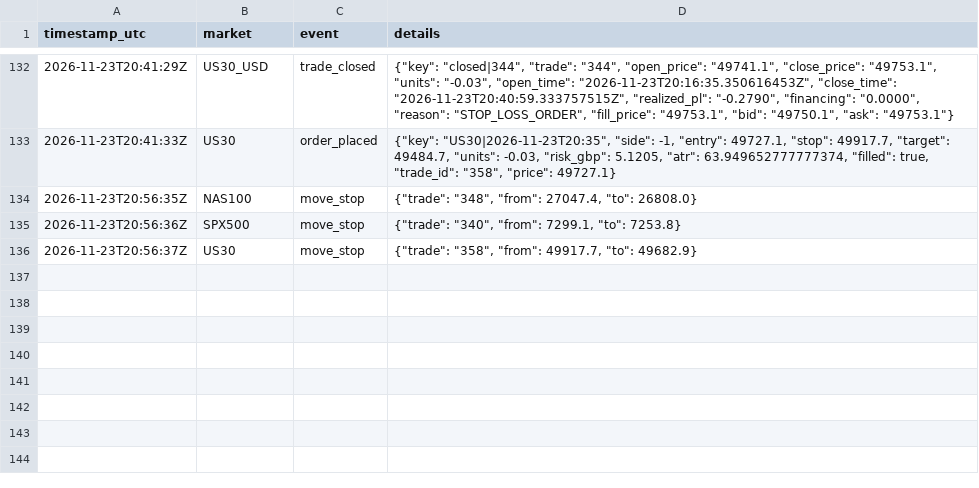
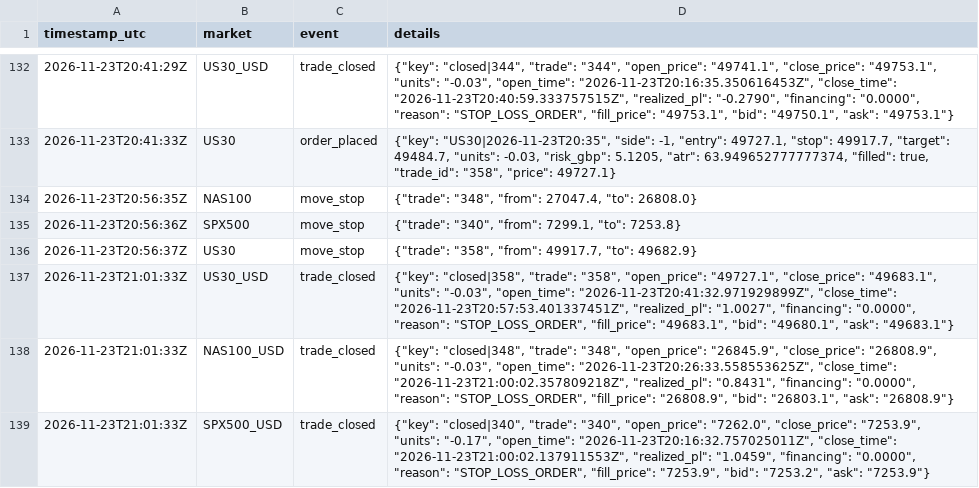
Before and after one commit to joemoney888/index, a CSV file: logs/index_events.csv, drawn as a sheet; only a part is shown, gaps mark what is left out; the diff names each change by its address in the sheet, - before the commit and + after, or states it on an @@ line.

Commit message:
index run 2026-11-23T21:01:36Z

```diff
--- a/logs/index_events.csv
+++ b/logs/index_events.csv
+row 137: 2026-11-23T21:01:33Z | US30_USD | trade_closed | {"key": "closed|358", "trade": "358", "open_price": "49727.1", "close_price": "49683.1", "units": "-0.03", "open_time": "2026-11-23T20:41:32.971929899Z", "close_time": "2026-11-23T20:57:53.401337451Z", "realized_pl": "1.0027", "financing": "0.0000", "reason": "STOP_LOSS_ORDER", "fill_price": "49683.1", "bid": "49680.1", "ask": "49683.1"}
+row 138: 2026-11-23T21:01:33Z | NAS100_USD | trade_closed | {"key": "closed|348", "trade": "348", "open_price": "26845.9", "close_price": "26808.9", "units": "-0.03", "open_time": "2026-11-23T20:26:33.558553625Z", "close_time": "2026-11-23T21:00:02.357809218Z", "realized_pl": "0.8431", "financing": "0.0000", "reason": "STOP_LOSS_ORDER", "fill_price": "26808.9", "bid": "26803.1", "ask": "26808.9"}
+row 139: 2026-11-23T21:01:33Z | SPX500_USD | trade_closed | {"key": "closed|340", "trade": "340", "open_price": "7262.0", "close_price": "7253.9", "units": "-0.17", "open_time": "2026-11-23T20:16:32.757025011Z", "close_time": "2026-11-23T21:00:02.137911553Z", "realized_pl": "1.0459", "financing": "0.0000", "reason": "STOP_LOSS_ORDER", "fill_price": "7253.9", "bid": "7253.2", "ask": "7253.9"}
```
